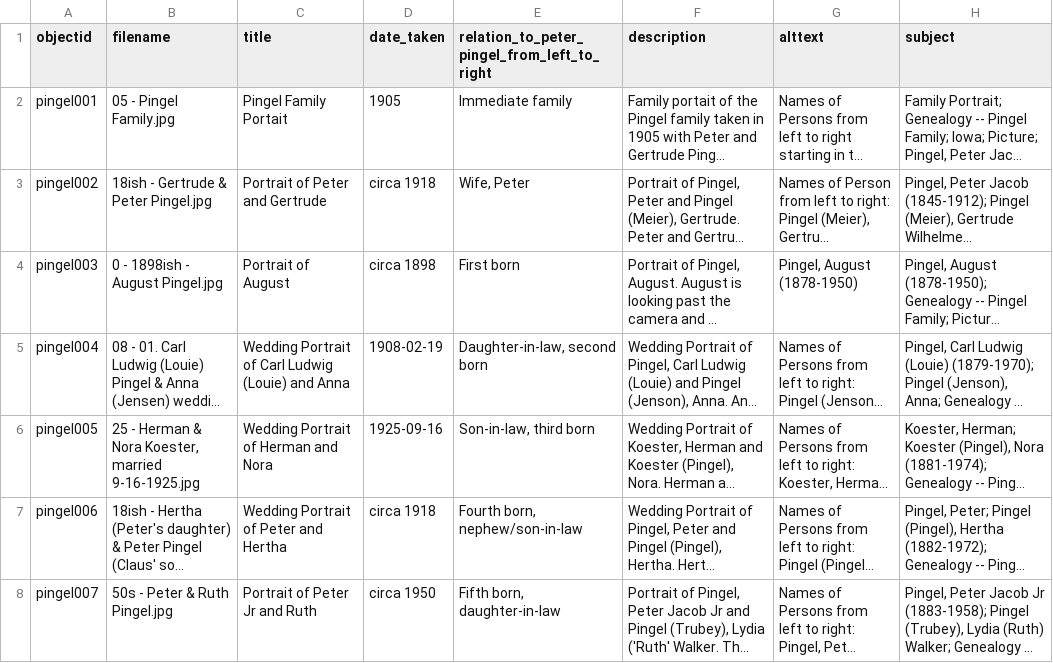
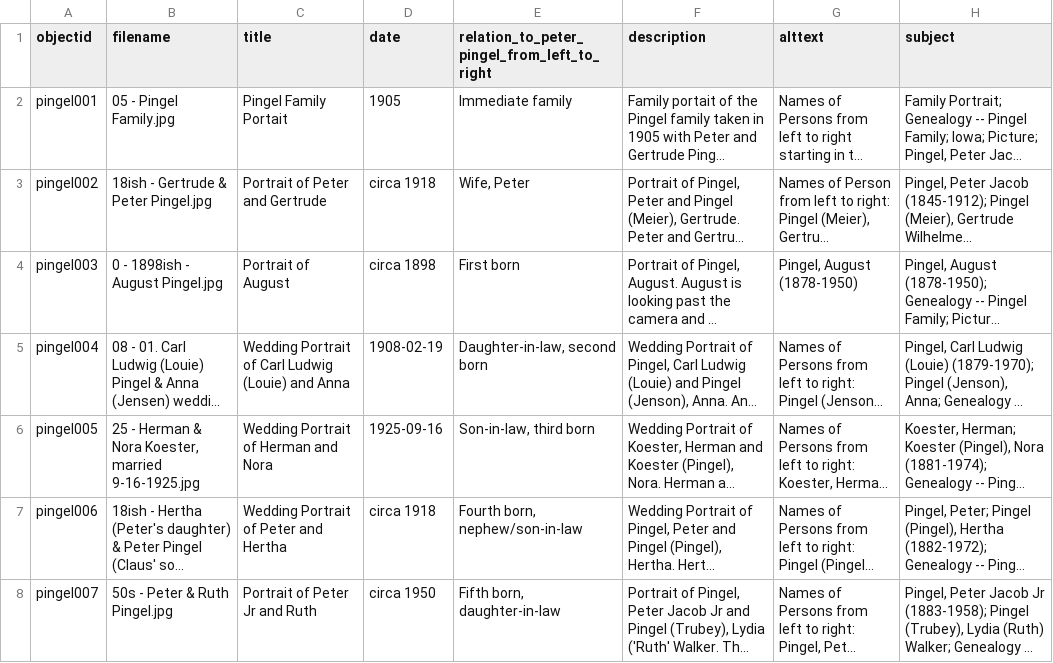
Before and after one commit to gibsonem/pingel-family-pictures, a CSV file: _data/pingel_family_pictures.csv, drawn as a sheet; only a part is shown; long unchanged cells end in …; the diff names each change by its address in the sheet, - before the commit and + after, or states it on an @@ line.

Commit message:
Update date taken

```diff
--- a/_data/pingel_family_pictures.csv
+++ b/_data/pingel_family_pictures.csv
-D1: date_taken
+D1: date
```
